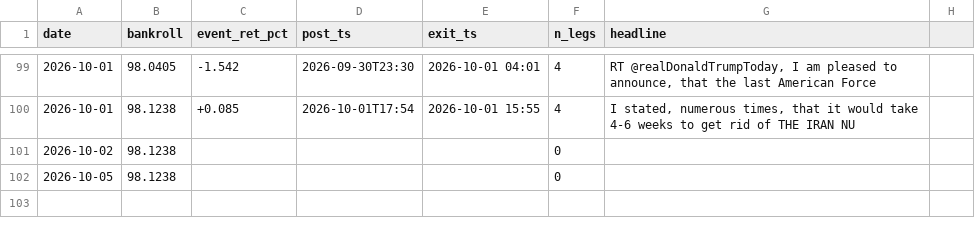
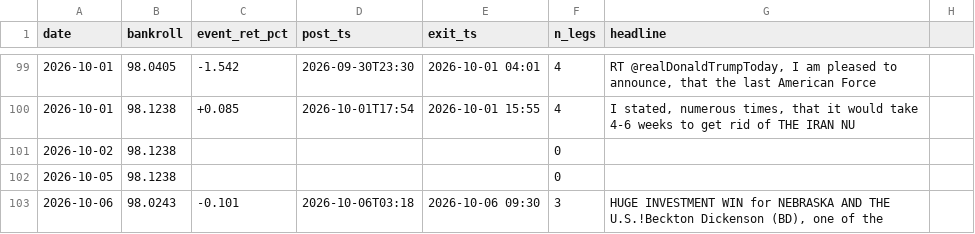
Before and after one commit to blaggr/Claude, a CSV file: experiments/simulation/ledger.csv, drawn as a sheet; only a part is shown, gaps mark what is left out.

```diff
--- a/experiments/simulation/ledger.csv
+++ b/experiments/simulation/ledger.csv
@@ -102 +102,2 @@ date,bankroll,event_ret_pct,post_ts,exit_ts,n_legs,headline
 2026-10-05,98.1238,,,,0,
+2026-10-06,98.0243,-0.101,2026-10-06T03:18,2026-10-06 09:30,3,"HUGE INVESTMENT WIN for NEBRASKA AND THE U.S.!Beckton Dickenson (BD), one of the"
```
Also changed, not shown: 2 other files.
